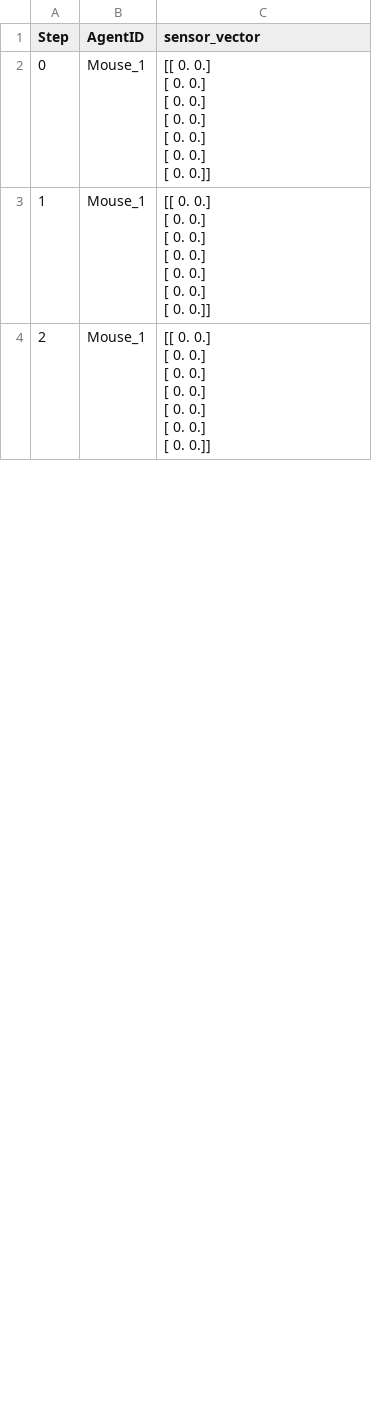
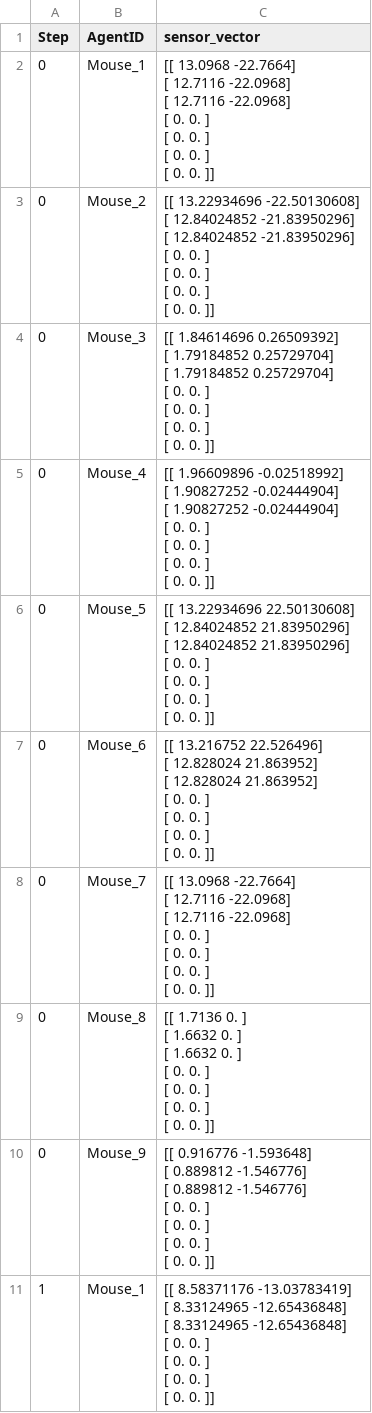
Before and after one commit to bagjohn/mouseworld, a CSV file: results/test_agent_data.csv, drawn as a sheet; only a part is shown; the diff covers the shown part only.

```diff
--- a/results/test_agent_data.csv
+++ b/results/test_agent_data.csv
@@ -1,22 +1,71 @@
 Step	AgentID	sensor_vector
-0	Mouse_1	"[[ 0.  0.]
- [ 0.  0.]
- [ 0.  0.]
- [ 0.  0.]
- [ 0.  0.]
- [ 0.  0.]
- [ 0.  0.]]"
-1	Mouse_1	"[[ 0.  0.]
- [ 0.  0.]
- [ 0.  0.]
- [ 0.  0.]
- [ 0.  0.]
- [ 0.  0.]
- [ 0.  0.]]"
-2	Mouse_1	"[[ 0.  0.]
- [ 0.  0.]
- [ 0.  0.]
- [ 0.  0.]
- [ 0.  0.]
- [ 0.  0.]
- [ 0.  0.]]"
+0	Mouse_1	"[[ 13.0968 -22.7664]
+ [ 12.7116 -22.0968]
+ [ 12.7116 -22.0968]
+ [  0.       0.    ]
+ [  0.       0.    ]
+ [  0.       0.    ]
+ [  0.       0.    ]]"
+0	Mouse_2	"[[ 13.22934696 -22.50130608]
+ [ 12.84024852 -21.83950296]
+ [ 12.84024852 -21.83950296]
+ [  0.           0.        ]
+ [  0.           0.        ]
+ [  0.           0.        ]
+ [  0.           0.        ]]"
+0	Mouse_3	"[[ 1.84614696  0.26509392]
+ [ 1.79184852  0.25729704]
+ [ 1.79184852  0.25729704]
+ [ 0.          0.        ]
+ [ 0.          0.        ]
+ [ 0.          0.        ]
+ [ 0.          0.        ]]"
+0	Mouse_4	"[[ 1.96609896 -0.02518992]
+ [ 1.90827252 -0.02444904]
+ [ 1.90827252 -0.02444904]
+ [ 0.          0.        ]
+ [ 0.          0.        ]
+ [ 0.          0.        ]
+ [ 0.          0.        ]]"
+0	Mouse_5	"[[ 13.22934696  22.50130608]
+ [ 12.84024852  21.83950296]
+ [ 12.84024852  21.83950296]
+ [  0.           0.        ]
+ [  0.           0.        ]
+ [  0.           0.        ]
+ [  0.           0.        ]]"
+0	Mouse_6	"[[ 13.216752  22.526496]
+ [ 12.828024  21.863952]
+ [ 12.828024  21.863952]
+ [  0.         0.      ]
+ [  0.         0.      ]
+ [  0.         0.      ]
+ [  0.         0.      ]]"
+0	Mouse_7	"[[ 13.0968 -22.7664]
+ [ 12.7116 -22.0968]
+ [ 12.7116 -22.0968]
+ [  0.       0.    ]
+ [  0.       0.    ]
+ [  0.       0.    ]
+ [  0.       0.    ]]"
+0	Mouse_8	"[[ 1.7136  0.    ]
+ [ 1.6632  0.    ]
+ [ 1.6632  0.    ]
+ [ 0.      0.    ]
+ [ 0.      0.    ]
+ [ 0.      0.    ]
+ [ 0.      0.    ]]"
+0	Mouse_9	"[[ 0.916776 -1.593648]
+ [ 0.889812 -1.546776]
+ [ 0.889812 -1.546776]
+ [ 0.        0.      ]
+ [ 0.        0.      ]
+ [ 0.        0.      ]
+ [ 0.        0.      ]]"
+1	Mouse_1	"[[  8.58371176 -13.03783419]
+ [  8.33124965 -12.65436848]
+ [  8.33124965 -12.65436848]
+ [  0.           0.        ]
+ [  0.           0.        ]
+ [  0.           0.        ]
+ [  0.           0.        ]]"
```
Also changed, not shown: 8 added rows and 2 removed rows elsewhere in this file, 21 other files.
